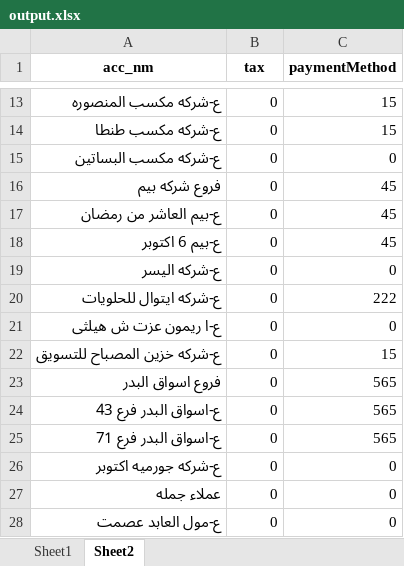
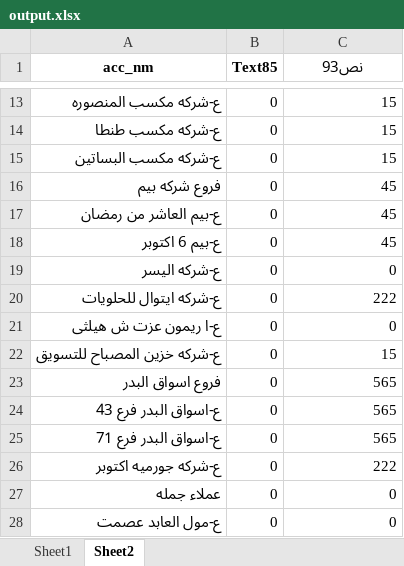
Before and after one commit to MhmedRjb/cashflow, an Excel workbook: output.xlsx, sheet Sheet2, drawn as a sheet; only a part is shown, gaps mark what is left out; values as stored, in another font and other column widths than the file's, no borders; the diff names each change by its address in the sheet, - before the commit and + after, or states it on an @@ line.

```diff
--- a/output.xlsx (sheet Sheet2)
+++ b/output.xlsx (sheet Sheet2)
-B1: tax
+B1: Text85
-C1: paymentMethod
+C1: نص93
-C15 (نص93): 0
+C15 (نص93): 15
-C26 (نص93): 0
+C26 (نص93): 222
```
Also changed, not shown: sheet Sheet1, 4 other files.
